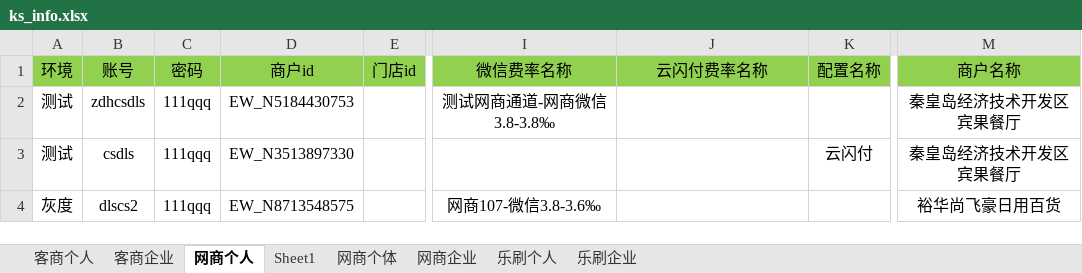
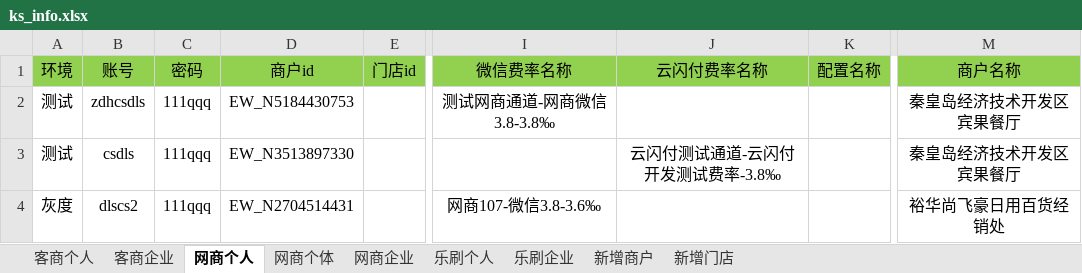
Before and after one commit to jiguobin1/LianFuTong, an Excel workbook: data/excel/ks_info.xlsx, sheet 网商个人, drawn as a sheet; only a part is shown, gaps mark what is left out; values as stored, in another font and other column widths than the file's, no borders; the diff names each change by its address in the sheet, - before the commit and + after, or states it on an @@ line.

```diff
--- a/data/excel/ks_info.xlsx (sheet 网商个人)
+++ b/data/excel/ks_info.xlsx (sheet 网商个人)
-sheet tab: Sheet1
+sheet tab: 新增商户
+sheet tab: 新增门店
-J3 (云闪付费率名称): (empty)
+J3 (云闪付费率名称): 云闪付测试通道-云闪付开发测试费率-3.8‰
-K3 (配置名称): 云闪付
+K3 (配置名称): (empty)
-D4 (商户id): EW_N8713548575
+D4 (商户id): EW_N2704514431
-M4 (商户名称): 裕华尚飞豪日用百货
+M4 (商户名称): 裕华尚飞豪日用百货经销处
```
Also changed, not shown: sheet 乐刷个人, 9 other files.
